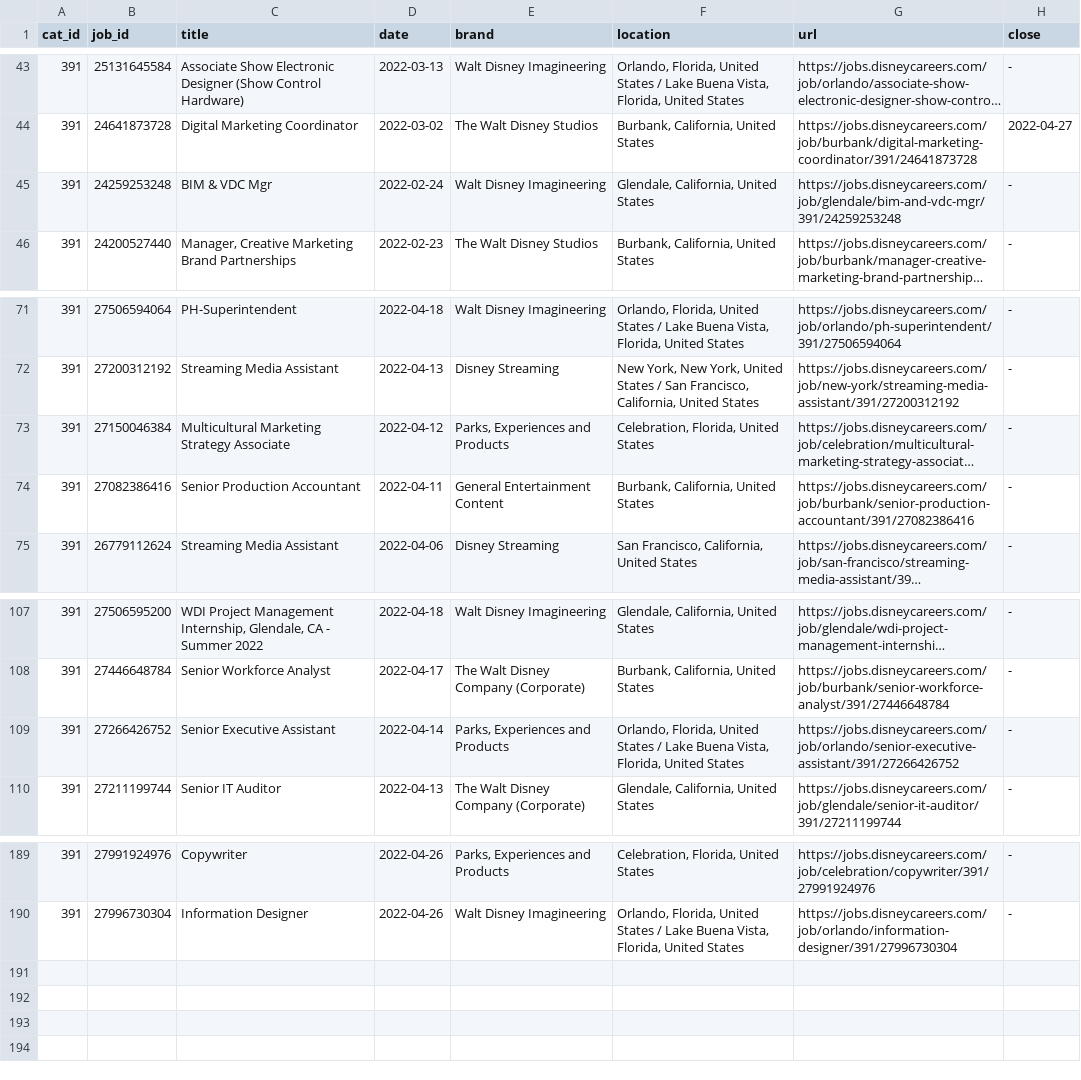
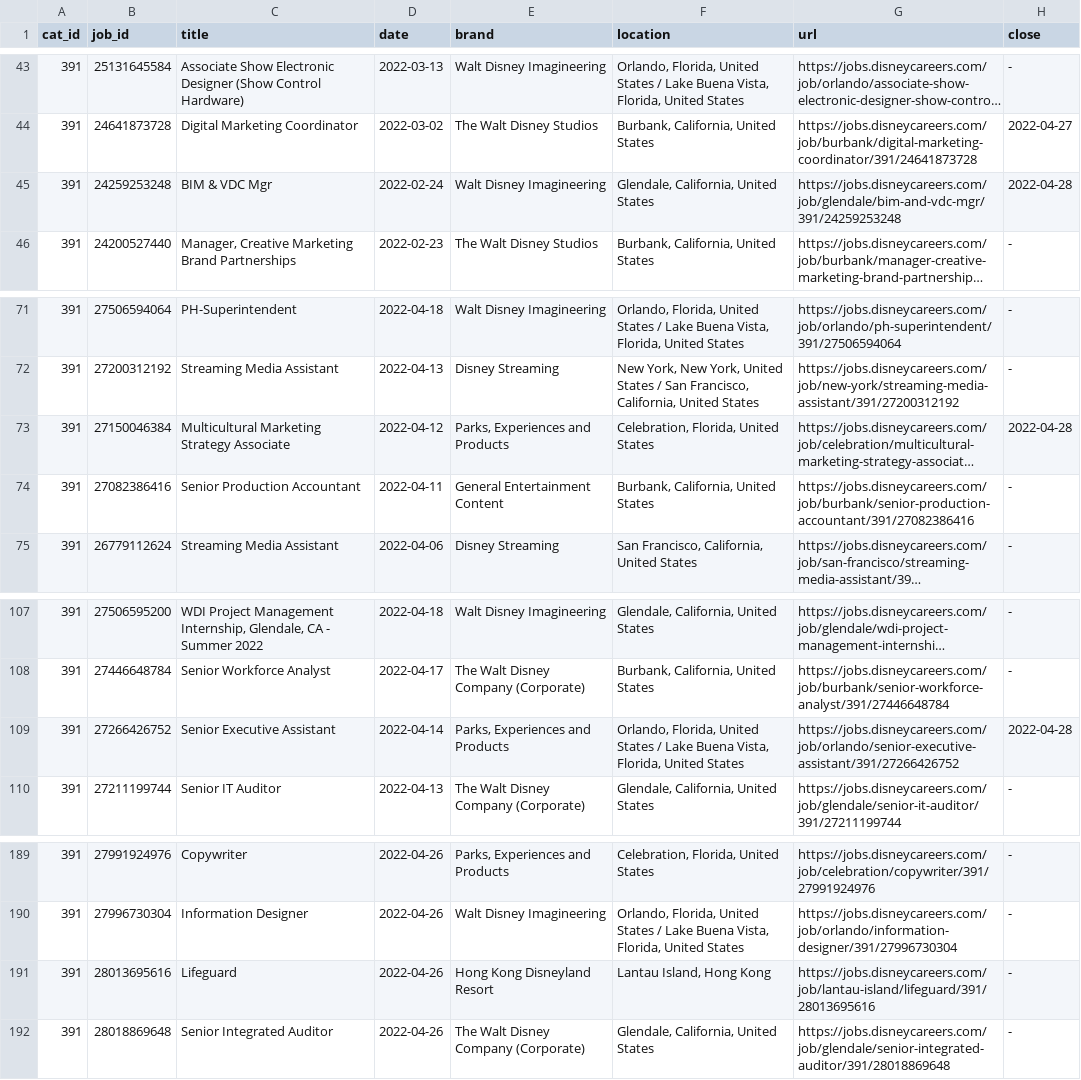
Before and after one commit to dpasse/monte, a CSV file: data/disney/jobs.csv, drawn as a sheet; only a part is shown, gaps mark what is left out; long unchanged cells end in …; the diff names each change by its address in the sheet, - before the commit and + after, or states it on an @@ line.

```diff
--- a/data/disney/jobs.csv
+++ b/data/disney/jobs.csv
-H45 (close): -
+H45 (close): 2022-04-28
-H73 (close): -
+H73 (close): 2022-04-28
-H109 (close): -
+H109 (close): 2022-04-28
+row 191: 391 | 28013695616 | Lifeguard | 2022-04-26 | Hong Kong Disneyland Resort | Lantau Island, Hong Kong | https://jobs.disneycareers.com/job/lantau-island/lifeguard/391/28013695616 | -
+row 192: 391 | 28018869648 | Senior Integrated Auditor | 2022-04-26 | The Walt Disney Company (Corporate) | Glendale, California, United States | https://jobs.disneycareers.com/job/glendale/senior-integrated-auditor/391/28018869648 | -
```
Also changed, not shown: 2 other files.
